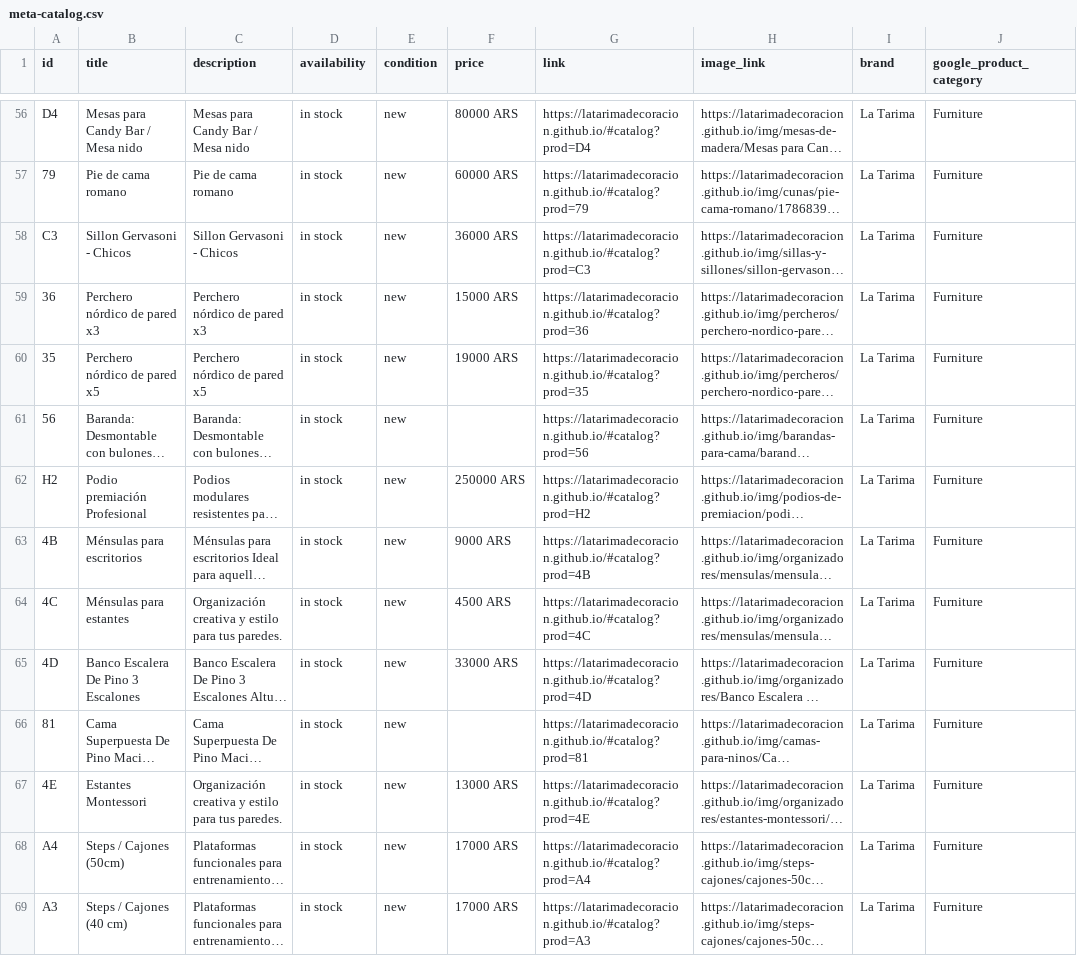
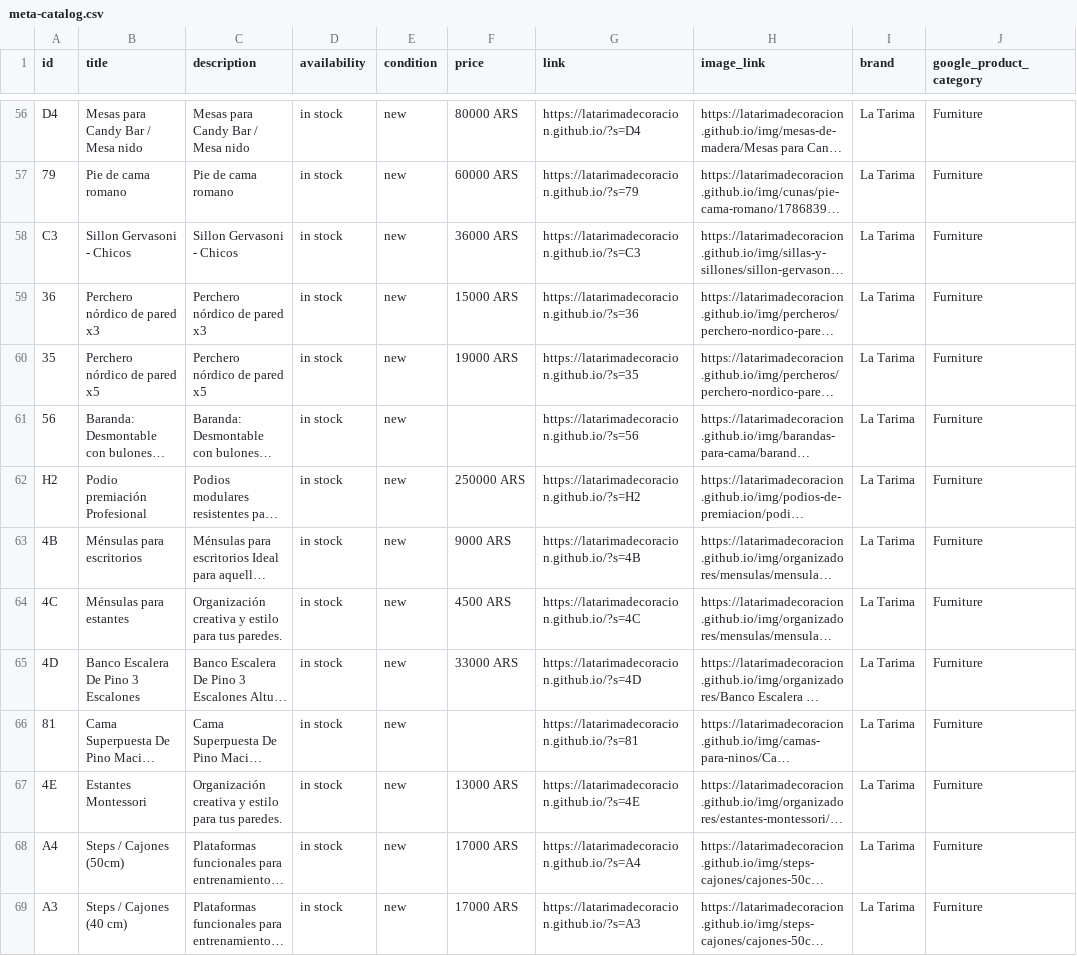
Before and after one commit to LaTarimadecoracion/latarimadecoracion.github.io, a CSV file: docs/meta-catalog.csv, drawn as a sheet; only a part is shown, gaps mark what is left out; long unchanged cells end in …; the diff covers the shown part only; the diff names each change by its address in the sheet, - before the commit and + after, or states it on an @@ line.

```diff
--- a/docs/meta-catalog.csv
+++ b/docs/meta-catalog.csv
-G56 (link): https://latarimadecoracion.github.io/#catalog?prod=D4
+G56 (link): https://latarimadecoracion.github.io/?s=D4
-G57 (link): https://latarimadecoracion.github.io/#catalog?prod=79
+G57 (link): https://latarimadecoracion.github.io/?s=79
-G58 (link): https://latarimadecoracion.github.io/#catalog?prod=C3
+G58 (link): https://latarimadecoracion.github.io/?s=C3
-G59 (link): https://latarimadecoracion.github.io/#catalog?prod=36
+G59 (link): https://latarimadecoracion.github.io/?s=36
-G60 (link): https://latarimadecoracion.github.io/#catalog?prod=35
+G60 (link): https://latarimadecoracion.github.io/?s=35
-G61 (link): https://latarimadecoracion.github.io/#catalog?prod=56
+G61 (link): https://latarimadecoracion.github.io/?s=56
-G62 (link): https://latarimadecoracion.github.io/#catalog?prod=H2
+G62 (link): https://latarimadecoracion.github.io/?s=H2
-G63 (link): https://latarimadecoracion.github.io/#catalog?prod=4B
+G63 (link): https://latarimadecoracion.github.io/?s=4B
-G64 (link): https://latarimadecoracion.github.io/#catalog?prod=4C
+G64 (link): https://latarimadecoracion.github.io/?s=4C
-G65 (link): https://latarimadecoracion.github.io/#catalog?prod=4D
+G65 (link): https://latarimadecoracion.github.io/?s=4D
-G66 (link): https://latarimadecoracion.github.io/#catalog?prod=81
+G66 (link): https://latarimadecoracion.github.io/?s=81
-G67 (link): https://latarimadecoracion.github.io/#catalog?prod=4E
+G67 (link): https://latarimadecoracion.github.io/?s=4E
-G68 (link): https://latarimadecoracion.github.io/#catalog?prod=A4
+G68 (link): https://latarimadecoracion.github.io/?s=A4
-G69 (link): https://latarimadecoracion.github.io/#catalog?prod=A3
+G69 (link): https://latarimadecoracion.github.io/?s=A3
```
Also changed, not shown: 1 added row, 1 removed row and 100 edited cells elsewhere in this file, meta-catalog.csv, 44 other files.
